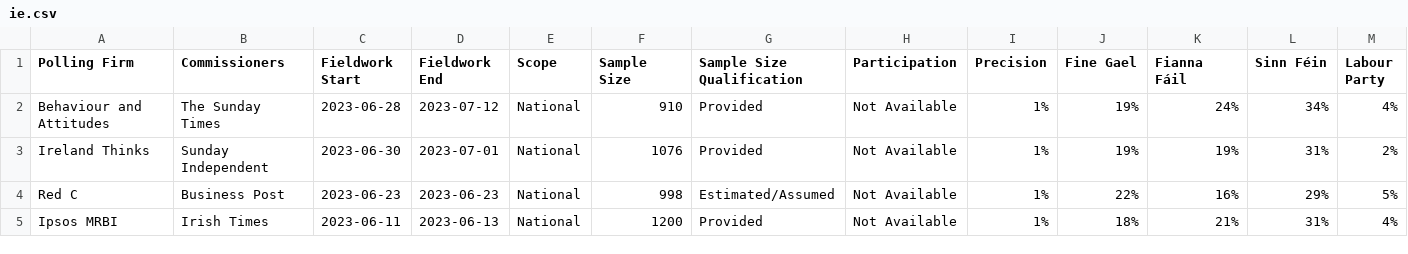
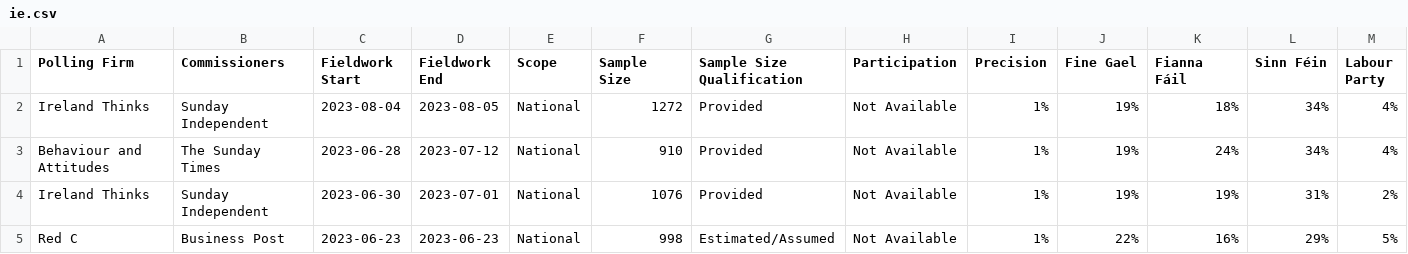
Before and after one commit to michalskop/europeelects, a CSV file: data_original/ie.csv, drawn as a sheet; only a part is shown; the shorter side is filled out with more unchanged rows; rows hold the shown columns only; the diff names each change by its address in the sheet, - before the commit and + after, or states it on an @@ line.

```diff
--- a/data_original/ie.csv
+++ b/data_original/ie.csv
+row 2: Ireland Thinks | Sunday Independent | 2023-08-04 | 2023-08-05 | National | 1272 | Provided | Not Available | 1% | 19% | 18% | 34% | 4%
```
Also changed, not shown: data_original/it.csv.
